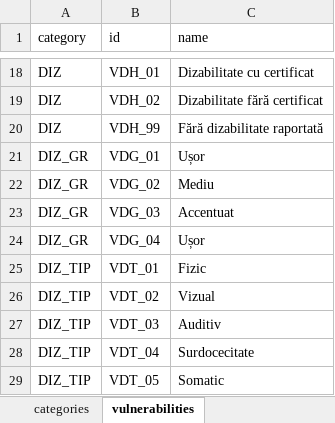
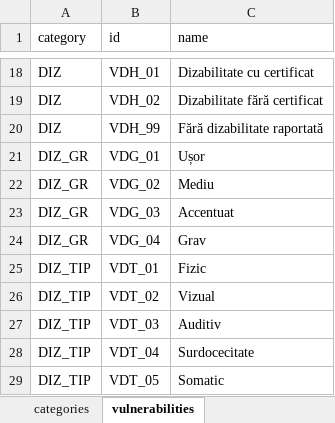
Before and after one commit to code4romania/asistent-medical-comunitar, an Excel workbook: database/data/vulnerabilities.xlsx, sheet vulnerabilities, drawn as a sheet; only a part is shown, gaps mark what is left out; values as stored, in another font and other column widths than the file's, no borders; the diff names each change by its address in the sheet, - before the commit and + after, or states it on an @@ line.

```diff
--- a/database/data/vulnerabilities.xlsx (sheet vulnerabilities)
+++ b/database/data/vulnerabilities.xlsx (sheet vulnerabilities)
-C24 (name): Ușor
+C24 (name): Grav
```
Also changed, not shown: 13 other files.
